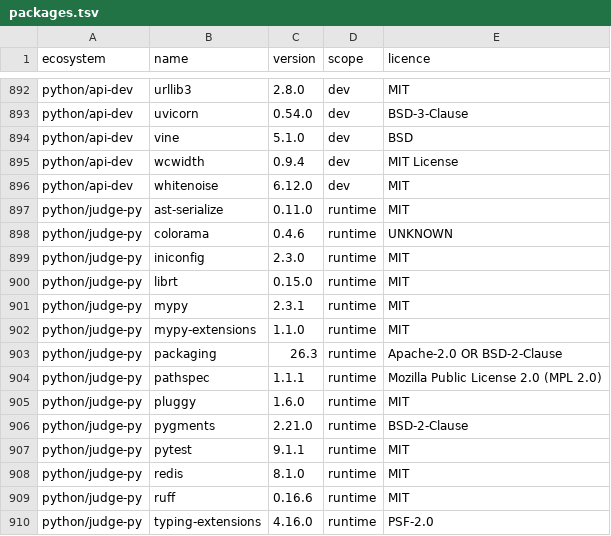
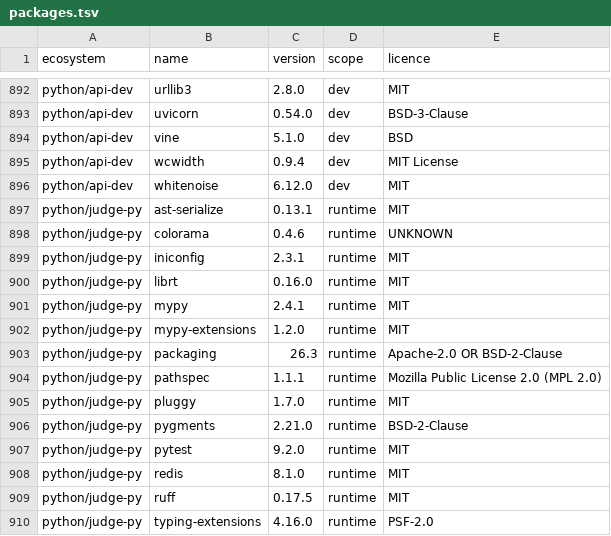
Before and after one commit to menarzullayev/rankwant, a TSV file: docs/research/2026-09-21-licence-inventory/packages.tsv, drawn as a sheet; only a part is shown, gaps mark what is left out; the diff covers the shown part only.

```diff
--- a/docs/research/2026-09-21-licence-inventory/packages.tsv
+++ b/docs/research/2026-09-21-licence-inventory/packages.tsv
@@ -896,15 +896,15 @@ python/api-dev	wcwidth	0.9.4	dev	MIT License
 python/api-dev	whitenoise	6.12.0	dev	MIT
-python/judge-py	ast-serialize	0.11.0	runtime	MIT
+python/judge-py	ast-serialize	0.13.1	runtime	MIT
 python/judge-py	colorama	0.4.6	runtime	UNKNOWN
-python/judge-py	iniconfig	2.3.0	runtime	MIT
-python/judge-py	librt	0.15.0	runtime	MIT
-python/judge-py	mypy	2.3.1	runtime	MIT
-python/judge-py	mypy-extensions	1.1.0	runtime	MIT
+python/judge-py	iniconfig	2.3.1	runtime	MIT
+python/judge-py	librt	0.16.0	runtime	MIT
+python/judge-py	mypy	2.4.1	runtime	MIT
+python/judge-py	mypy-extensions	1.2.0	runtime	MIT
 python/judge-py	packaging	26.3	runtime	Apache-2.0 OR BSD-2-Clause
 python/judge-py	pathspec	1.1.1	runtime	Mozilla Public License 2.0 (MPL 2.0)
-python/judge-py	pluggy	1.6.0	runtime	MIT
+python/judge-py	pluggy	1.7.0	runtime	MIT
 python/judge-py	pygments	2.21.0	runtime	BSD-2-Clause
-python/judge-py	pytest	9.1.1	runtime	MIT
+python/judge-py	pytest	9.2.0	runtime	MIT
 python/judge-py	redis	8.1.0	runtime	MIT
-python/judge-py	ruff	0.16.6	runtime	MIT
+python/judge-py	ruff	0.17.5	runtime	MIT
 python/judge-py	typing-extensions	4.16.0	runtime	PSF-2.0
```
Also changed, not shown: 15 edited cells elsewhere in this file, docs/research/2026-09-21-licence-inventory/go-licences.tsv, 12 other files.
